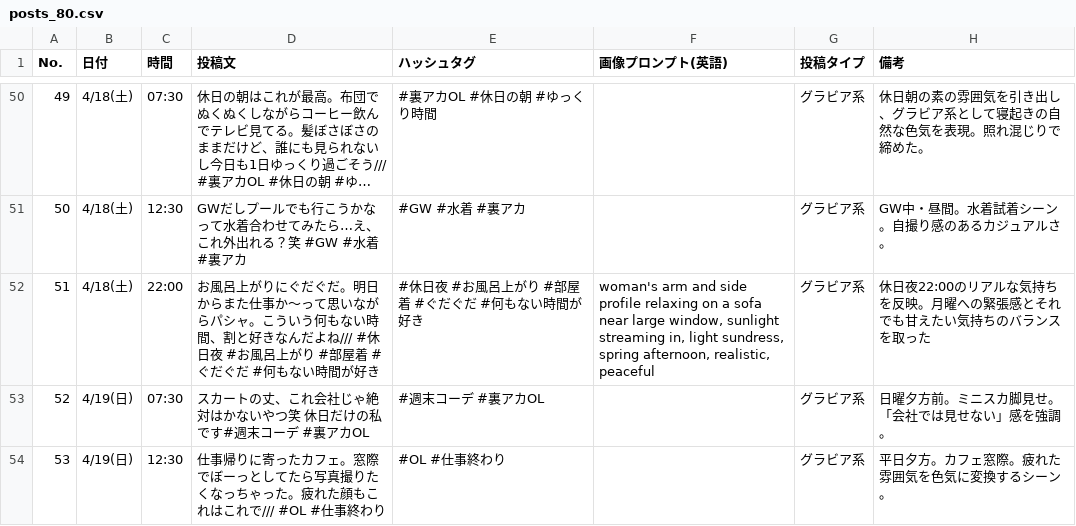
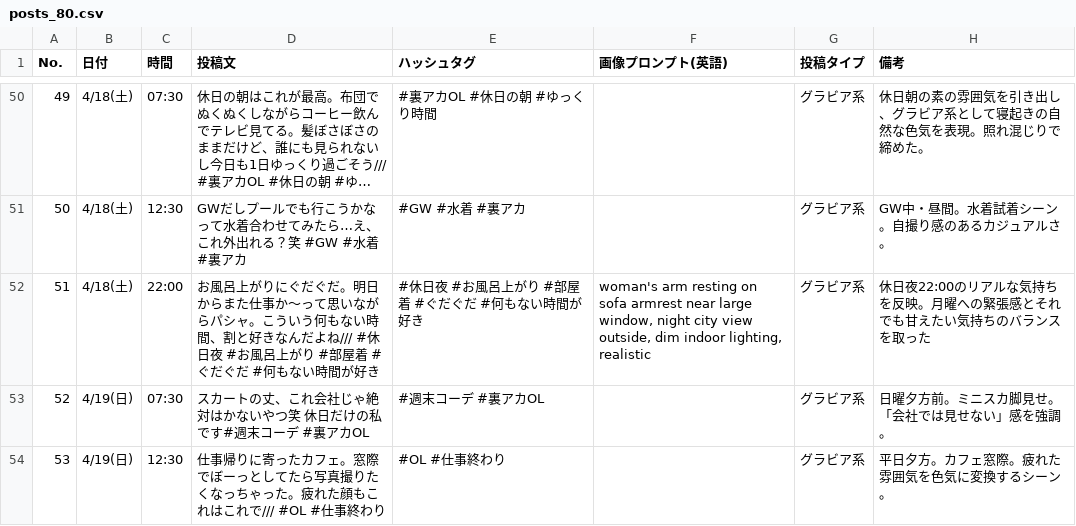
Before and after one commit to shohei21/maki-ops, a CSV file: content/drafts/posts_80.csv, drawn as a sheet; only a part is shown, gaps mark what is left out; long unchanged cells end in …; the diff covers the shown part only.

```diff
--- a/content/drafts/posts_80.csv
+++ b/content/drafts/posts_80.csv
@@ -55,3 +59,3 @@ No.,日付,時間,投稿文,ハッシュタグ,画像プロンプト(英語),投
 50,4/18(土),12:30,GWだしプールでも行こうかなって水着合わせてみたら…え、これ外出れる？笑 #GW #水着 #裏アカ,#GW #水着 #裏アカ,,グラビア系,GW中・昼間。水着試着シーン。自撮り感のあるカジュアルさ。
-51,4/18(土),22:00,お風呂上がりにぐだぐだ。明日からまた仕事か〜って思いながらパシャ。こういう何もない時間、割と好きなんだよね/// #休日夜 #お風呂上がり #部屋着 #ぐだぐだ #何もない時間が好き,#休日夜 #お風呂上がり #部屋着 #ぐだぐだ #何もない時間が好き,"woman's arm and side profile relaxing on a sofa near large window, sunlight streaming in, light sundress, spring afternoon, realistic, peaceful",グラビア系,休日夜22:00のリアルな気持ちを反映。月曜への緊張感とそれでも甘えたい気持ちのバランスを取った
+51,4/18(土),22:00,お風呂上がりにぐだぐだ。明日からまた仕事か〜って思いながらパシャ。こういう何もない時間、割と好きなんだよね/// #休日夜 #お風呂上がり #部屋着 #ぐだぐだ #何もない時間が好き,#休日夜 #お風呂上がり #部屋着 #ぐだぐだ #何もない時間が好き,"woman's arm resting on sofa armrest near large window, night city view outside, dim indoor lighting, realistic",グラビア系,休日夜22:00のリアルな気持ちを反映。月曜への緊張感とそれでも甘えたい気持ちのバランスを取った
 52,4/19(日),07:30,スカートの丈、これ会社じゃ絶対はかないやつ笑 休日だけの私です#週末コーデ #裏アカOL,#週末コーデ #裏アカOL,,グラビア系,日曜夕方前。ミニスカ脚見せ。「会社では見せない」感を強調。
```
Also changed, not shown: 12 edited cells elsewhere in this file, 1 other file.
